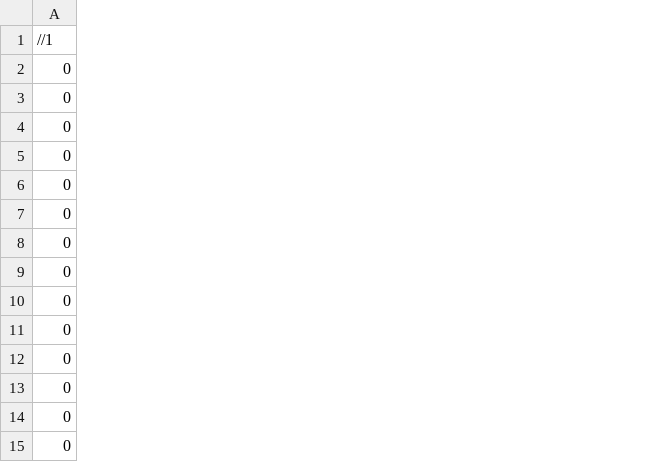
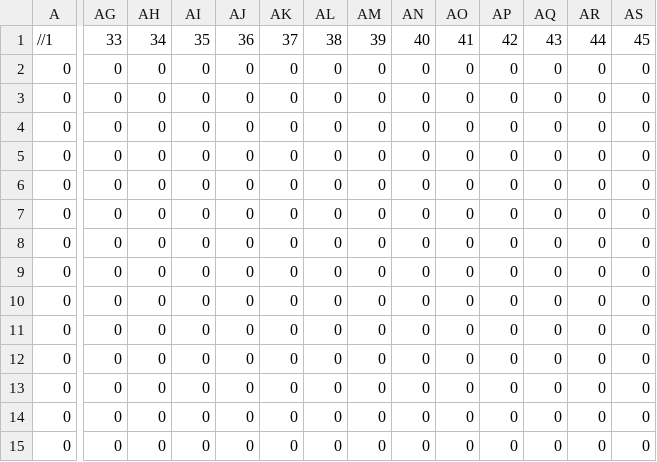
Before and after one commit to Epicmouse00/SP3-Team-D4, a CSV file: Base/Image/RearMapDesign.csv, drawn as a sheet; only a part is shown, gaps mark what is left out; the diff covers the shown part only; the diff names each change by its address in the sheet, - before the commit and + after, or states it on an @@ line.

```diff
--- a/Base/Image/RearMapDesign.csv
+++ b/Base/Image/RearMapDesign.csv
+column AG, rows 1-15: 33 | 0 | 0 | 0 | 0 | 0 | 0 | 0 | 0 | 0 | 0 | 0 | 0 | 0 | 0
+column AH, rows 1-15: 34 | 0 | 0 | 0 | 0 | 0 | 0 | 0 | 0 | 0 | 0 | 0 | 0 | 0 | 0
+column AI, rows 1-15: 35 | 0 | 0 | 0 | 0 | 0 | 0 | 0 | 0 | 0 | 0 | 0 | 0 | 0 | 0
+column AJ, rows 1-15: 36 | 0 | 0 | 0 | 0 | 0 | 0 | 0 | 0 | 0 | 0 | 0 | 0 | 0 | 0
+column AK, rows 1-15: 37 | 0 | 0 | 0 | 0 | 0 | 0 | 0 | 0 | 0 | 0 | 0 | 0 | 0 | 0
+column AL, rows 1-15: 38 | 0 | 0 | 0 | 0 | 0 | 0 | 0 | 0 | 0 | 0 | 0 | 0 | 0 | 0
+column AM, rows 1-15: 39 | 0 | 0 | 0 | 0 | 0 | 0 | 0 | 0 | 0 | 0 | 0 | 0 | 0 | 0
+column AN, rows 1-15: 40 | 0 | 0 | 0 | 0 | 0 | 0 | 0 | 0 | 0 | 0 | 0 | 0 | 0 | 0
+column AO, rows 1-15: 41 | 0 | 0 | 0 | 0 | 0 | 0 | 0 | 0 | 0 | 0 | 0 | 0 | 0 | 0
+column AP, rows 1-15: 42 | 0 | 0 | 0 | 0 | 0 | 0 | 0 | 0 | 0 | 0 | 0 | 0 | 0 | 0
+column AQ, rows 1-15: 43 | 0 | 0 | 0 | 0 | 0 | 0 | 0 | 0 | 0 | 0 | 0 | 0 | 0 | 0
+column AR, rows 1-15: 44 | 0 | 0 | 0 | 0 | 0 | 0 | 0 | 0 | 0 | 0 | 0 | 0 | 0 | 0
+column AS, rows 1-15: 45 | 0 | 0 | 0 | 0 | 0 | 0 | 0 | 0 | 0 | 0 | 0 | 0 | 0 | 0
```
Also changed, not shown: 19 added columns elsewhere in this file, 2 other files.
